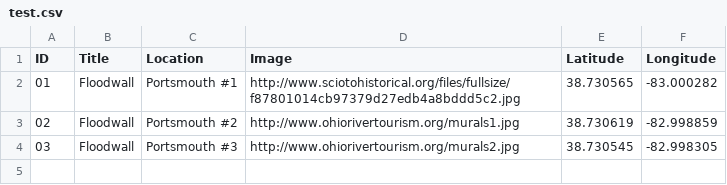
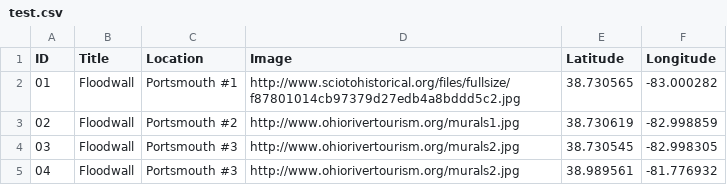
Before and after one commit to aogdp/mural-story-map, a CSV file: test.csv, drawn as a sheet.

Commit message:
Update test.csv

```diff
--- a/test.csv
+++ b/test.csv
@@ -4 +4,2 @@ ID,Title,Location,Image,Latitude,Longitude
 03,Floodwall,Portsmouth #3,http://www.ohiorivertourism.org/murals2.jpg, 38.730545, -82.998305
+04,Floodwall,Portsmouth #3,http://www.ohiorivertourism.org/murals2.jpg, 38.989561, -81.776932
```
